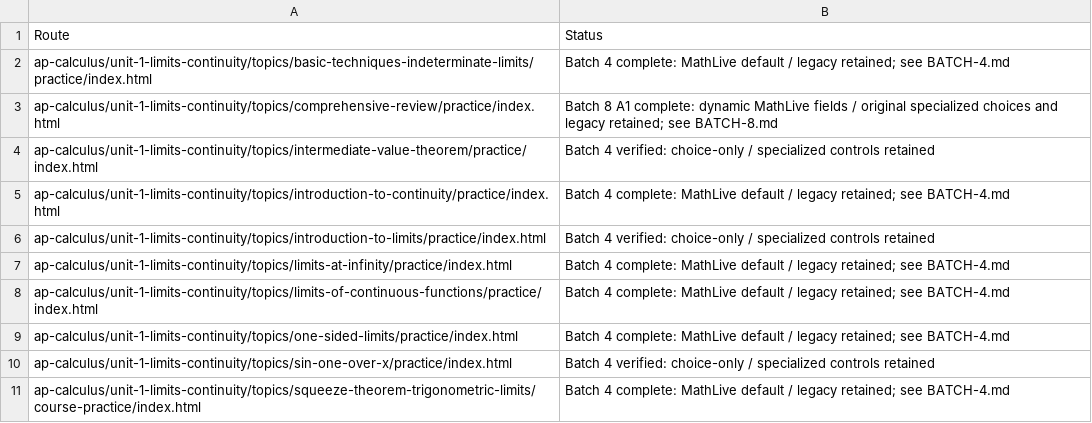
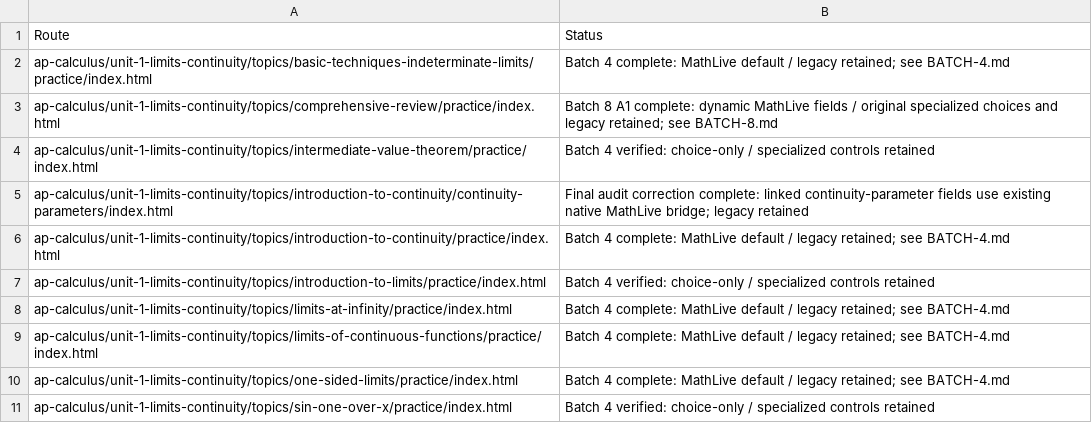
Before and after one commit to batchmath/BatchMathSite, a CSV file: docs/mathlive-migration/ROUTES.csv, drawn as a sheet; only a part is shown; the shorter side is filled out with more unchanged rows; the diff names each change by its address in the sheet, - before the commit and + after, or states it on an @@ line.

```diff
--- a/docs/mathlive-migration/ROUTES.csv
+++ b/docs/mathlive-migration/ROUTES.csv
+row 5: ap-calculus/unit-1-limits-continuity/topics/introduction-to-continuity/continuity-parameters/index.html | Final audit correction complete: linked continuity-parameter fields use existing native MathLive bridge; legacy retained
```
Also changed, not shown: docs/mathlive-keypad-audit/MATHLIVE-KEYPAD-MATRIX.csv, 9 other files.
